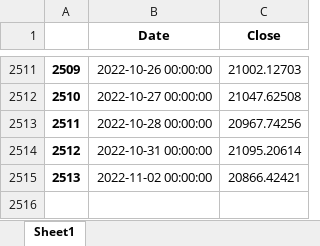
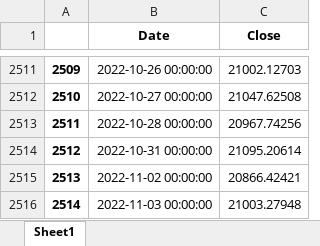
Before and after one commit to pportocarrero/Macrofinancial-dashboard, an Excel workbook: mercados/bvl_gen.xlsx, sheet Sheet1, drawn as a sheet; only a part is shown, gaps mark what is left out; values as stored, in another font and other column widths than the file's, no borders; the diff names each change by its address in the sheet, - before the commit and + after, or states it on an @@ line.

```diff
--- a/mercados/bvl_gen.xlsx (sheet Sheet1)
+++ b/mercados/bvl_gen.xlsx (sheet Sheet1)
+row 2516: 2514 | 2022-11-03 00:00:00 | 21003.27948
```
Also changed, not shown: mercados/ust1m.xlsx, mercados/ust1y.xlsx, 41 other files.
